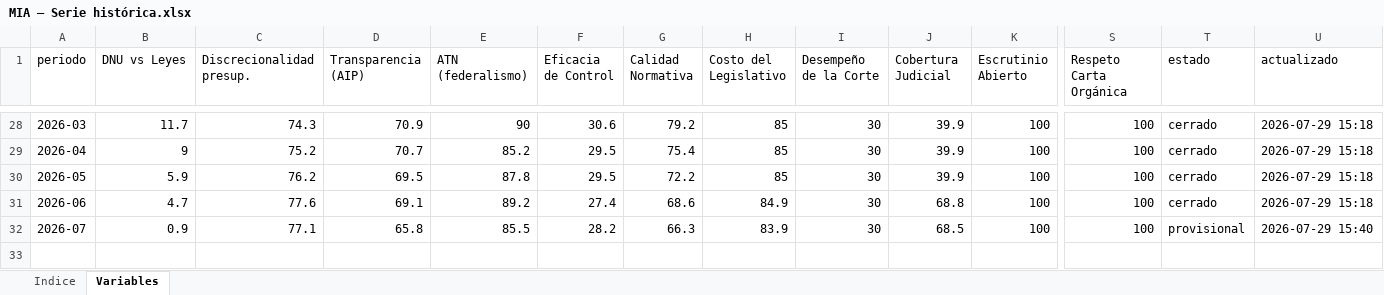
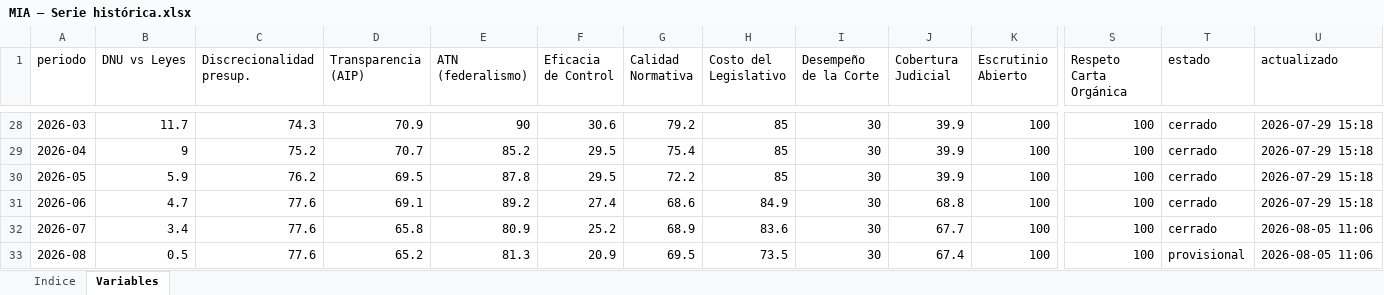
Before and after one commit to Politicas-Publicas-LyP/Monitor-Institucional-Argentino, an Excel workbook: Documentos/MIA — Serie histórica.xlsx, sheet Variables, drawn as a sheet; only a part is shown, gaps mark what is left out; values as stored, in another font and other column widths than the file's, no borders; rows hold the shown columns only; the diff names each change by its address in the sheet, - before the commit and + after, or states it on an @@ line.

Commit message:
Provisional agosto

```diff
--- a/Documentos/MIA — Serie histórica.xlsx (sheet Variables)
+++ b/Documentos/MIA — Serie histórica.xlsx (sheet Variables)
-B32 (DNU vs Leyes): 0.9
+B32 (DNU vs Leyes): 3.4
-C32 (Discrecionalidad presup.): 77.1
+C32 (Discrecionalidad presup.): 77.6
-E32 (ATN (federalismo)): 85.5
+E32 (ATN (federalismo)): 80.9
-F32 (Eficacia de Control): 28.2
+F32 (Eficacia de Control): 25.2
-G32 (Calidad Normativa): 66.3
+G32 (Calidad Normativa): 68.9
-H32 (Costo del Legislativo): 83.9
+H32 (Costo del Legislativo): 83.6
-J32 (Cobertura Judicial): 68.5
+J32 (Cobertura Judicial): 67.7
-T32 (estado): provisional
+T32 (estado): cerrado
-U32 (actualizado): 2026-07-29 15:40
+U32 (actualizado): 2026-08-05 11:06
+row 33: 2026-08 | 0.5 | 77.6 | 65.2 | 81.3 | 20.9 | 69.5 | 73.5 | 30 | 67.4 | 100 | 100 | provisional | 2026-08-05 11:06
```
Also changed, not shown: sheet Indice, output/mia_historico.xlsx, 28 other files.
